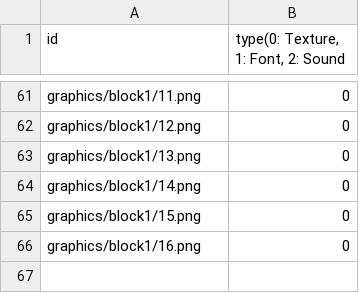
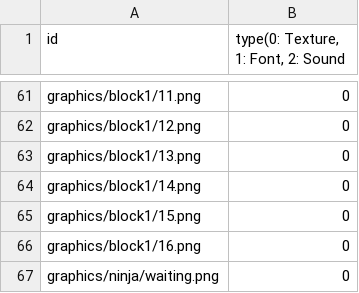
Before and after one commit to ParkMinWoo98/Pong, a CSV file: SFML-Framework-bin/Resources.csv, drawn as a sheet; only a part is shown, gaps mark what is left out; the diff names each change by its address in the sheet, - before the commit and + after, or states it on an @@ line.

```diff
--- a/SFML-Framework-bin/Resources.csv
+++ b/SFML-Framework-bin/Resources.csv
+row 67: graphics/ninja/waiting.png | 0
```
Also changed, not shown: 20 other files.
